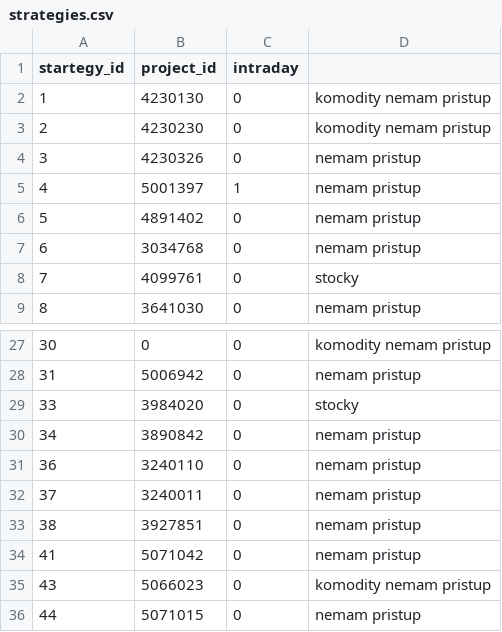
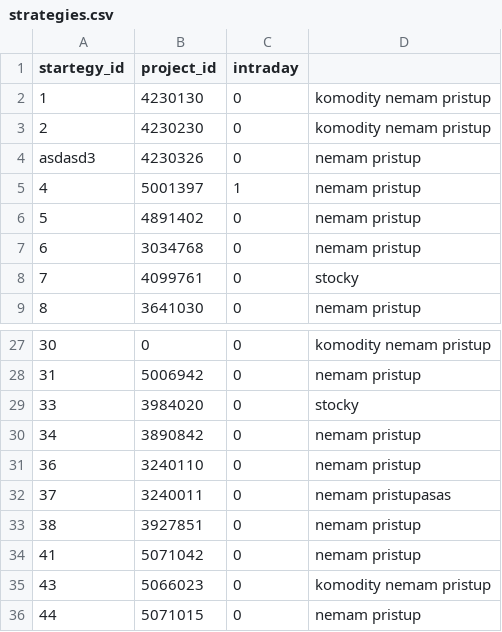
Before and after one commit to filipkalus/quantpedia, a CSV file: strategies.csv, drawn as a sheet; only a part is shown, gaps mark what is left out.

Commit message:
testovacia vetva filip

```diff
--- a/strategies.csv
+++ b/strategies.csv
@@ -3,3 +3,3 @@ startegy_id;project_id;intraday
 2;4230230;0;komodity nemam pristup
-3;4230326;0;nemam pristup
+asdasd3;4230326;0;nemam pristup
 4;5001397;1;nemam pristup
@@ -31,3 +31,3 @@ startegy_id;project_id;intraday
 36;3240110;0;nemam pristup
-37;3240011;0;nemam pristup
+37;3240011;0;nemam pristupasas
 38;3927851;0;nemam pristup
```
